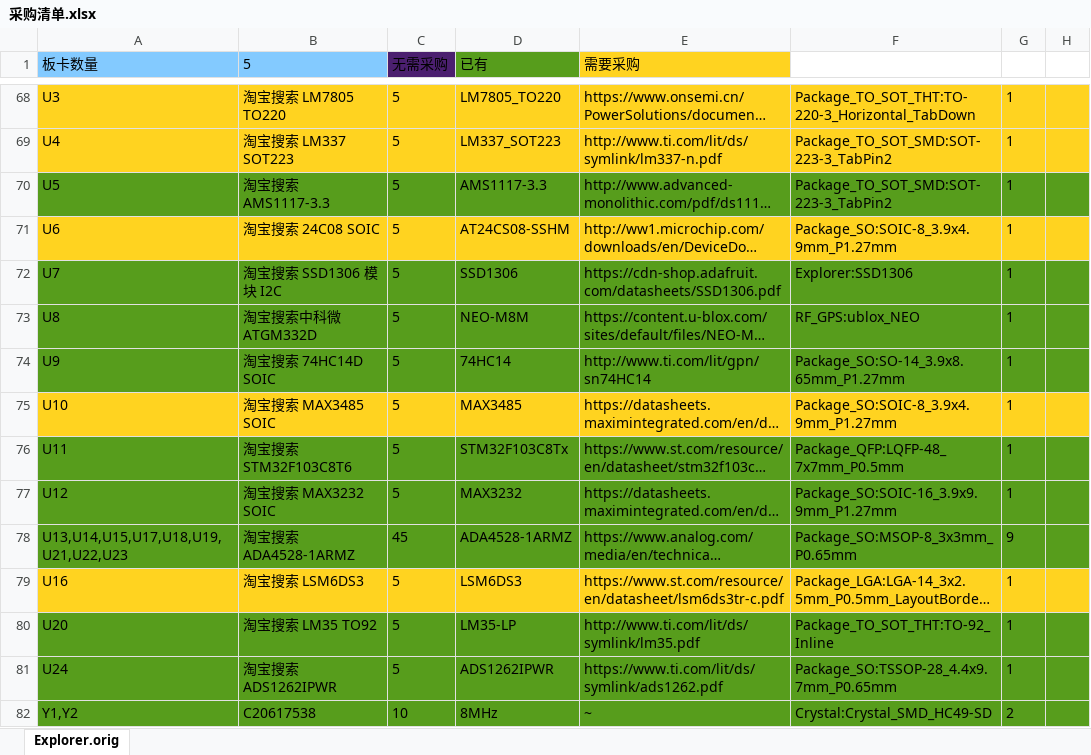
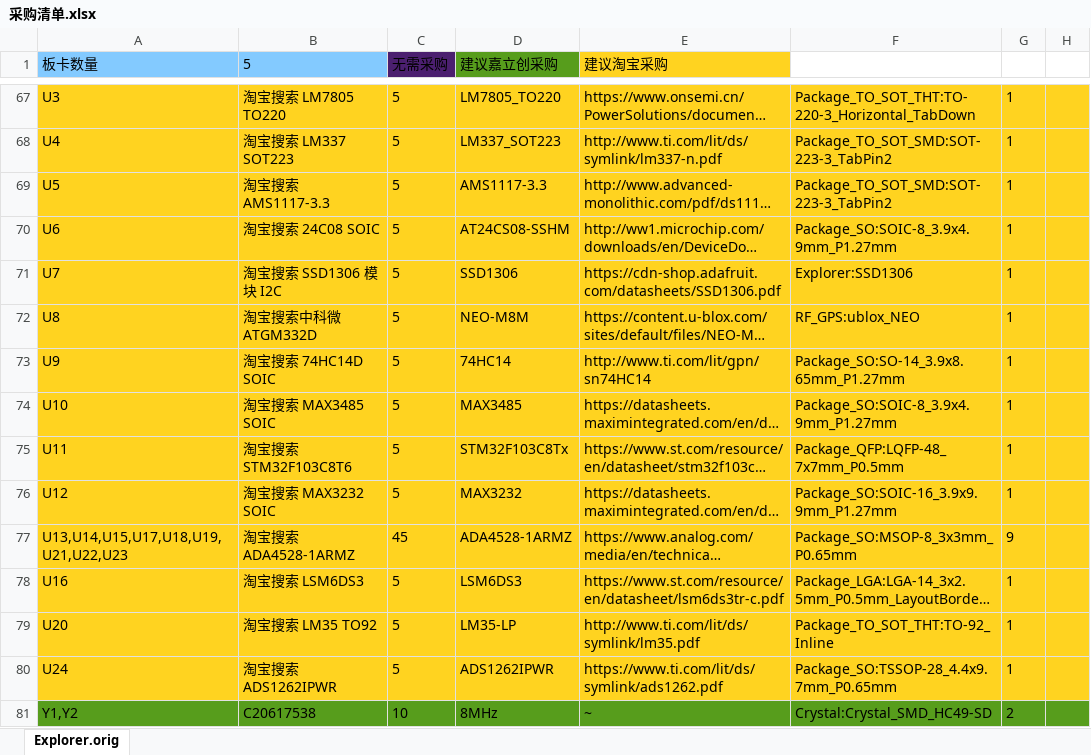
Before and after one commit to anyshake/explorer, an Excel workbook: hardware/采购清单.xlsx, sheet Explorer.orig, drawn as a sheet; only a part is shown, gaps mark what is left out; long unchanged cells end in …; values as stored, in another font and other column widths than the file's, no borders; addresses are those after the commit; the diff covers the shown part only; the diff names each change by its address in the sheet, - before the commit and + after, or states it on an @@ line.

```diff
--- a/hardware/采购清单.xlsx (sheet Explorer.orig)
+++ b/hardware/采购清单.xlsx (sheet Explorer.orig)
-D1: 已有
+D1: 建议嘉立创采购
-E1: 需要采购
+E1: 建议淘宝采购
-A69:H69 fill: #579D1C
+A69:H69 fill: #FFD320
-A71:H73 fill: #579D1C
+A71:H73 fill: #FFD320
-A75:H77 fill: #579D1C
+A75:H77 fill: #FFD320
-A79:H80 fill: #579D1C
+A79:H80 fill: #FFD320
```
Also changed, not shown: 1 removed row, 3 edited cells and cell formats elsewhere in this sheet, 18 other files.
